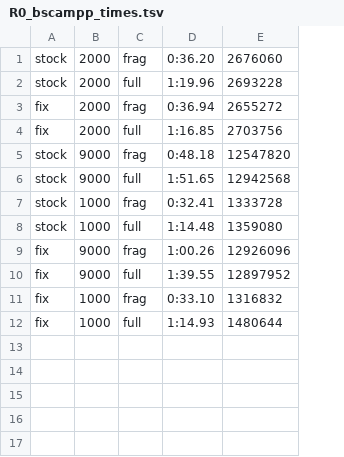
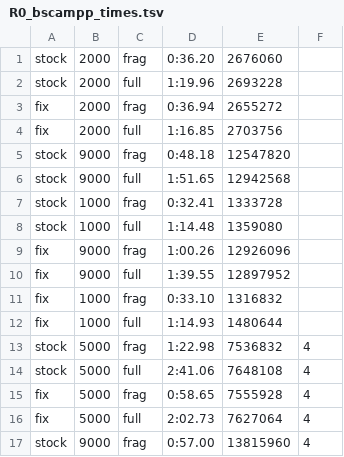
Before and after one commit to evanlin23/scratch, a TSV file: cs581/epang/results/R0_bscampp_times.tsv, drawn as a sheet; the diff names each change by its address in the sheet, - before the commit and + after, or states it on an @@ line.

Commit message:
epang pilot: R2/R3 end-to-end results, report results section

```diff
--- a/cs581/epang/results/R0_bscampp_times.tsv
+++ b/cs581/epang/results/R0_bscampp_times.tsv
+column F, empty
+row 13: stock | 5000 | frag | 1:22.98 | 7536832 | 4
+row 14: stock | 5000 | full | 2:41.06 | 7648108 | 4
+row 15: fix | 5000 | frag | 0:58.65 | 7555928 | 4
+row 16: fix | 5000 | full | 2:02.73 | 7627064 | 4
+row 17: stock | 9000 | frag | 0:57.00 | 13815960 | 4
```
Also changed, not shown: 6 other files.
